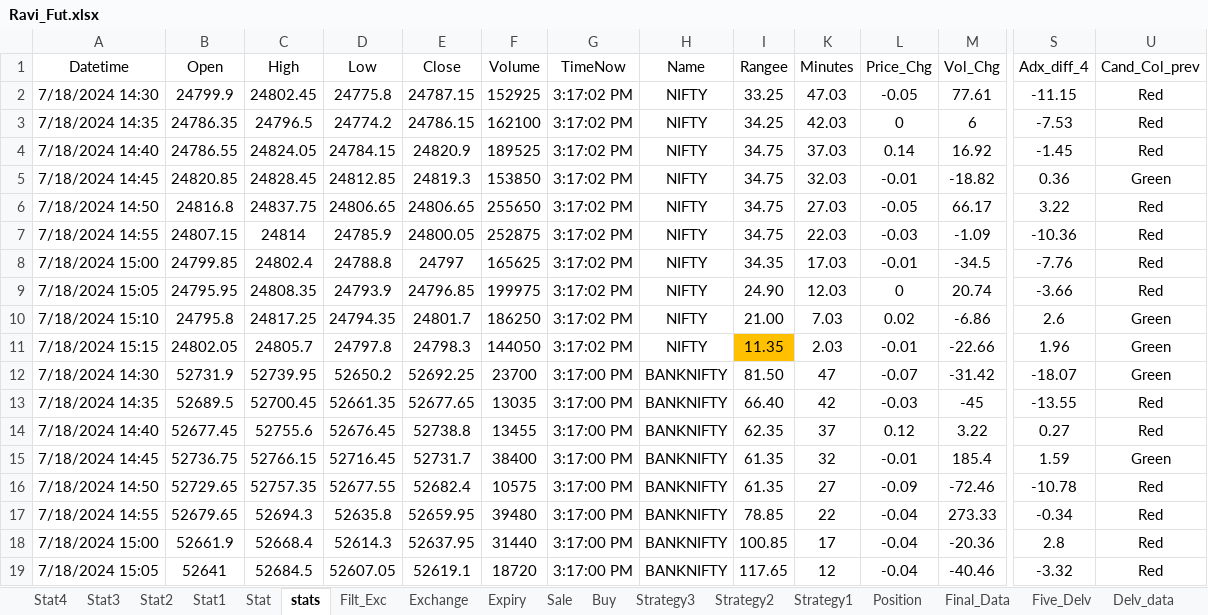
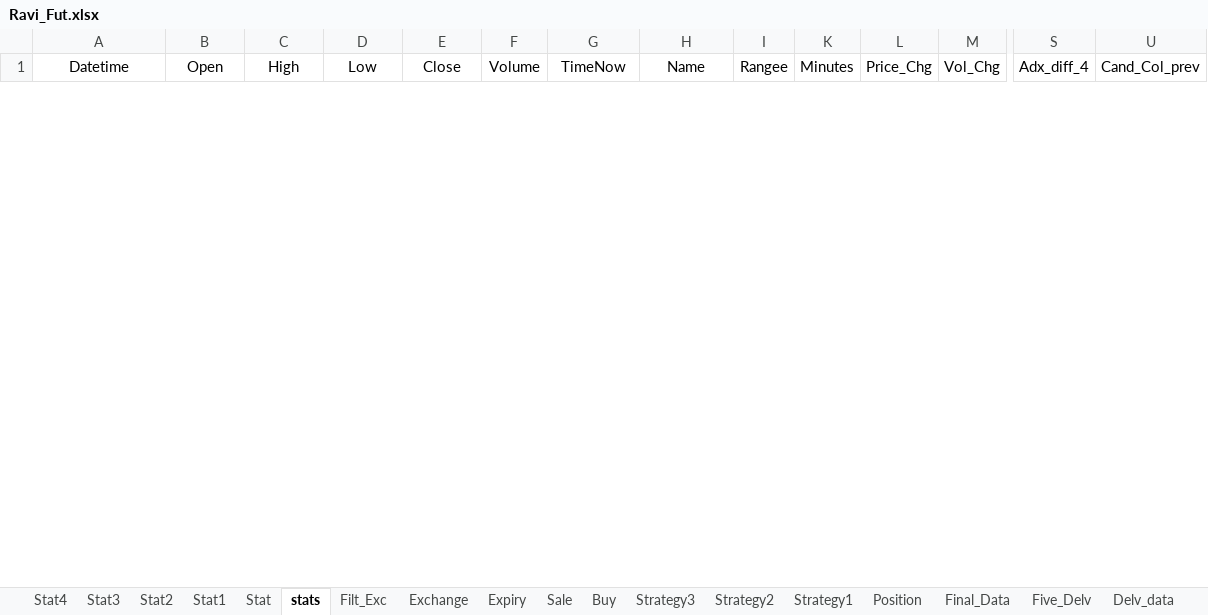
Before and after one commit to mkbairwa942/mkbairwa, an Excel workbook: Ravi_Fut.xlsx, sheet stats, drawn as a sheet; only a part is shown, gaps mark what is left out; values as stored, in another font and other column widths than the file's, no borders; removed rows and columns are numbered as before the commit, all else as after; rows hold the shown columns only; the diff covers the shown part only; the diff names each change by its address in the sheet, - before the commit and + after, or states it on an @@ line.

```diff
--- a/Ravi_Fut.xlsx (sheet stats)
+++ b/Ravi_Fut.xlsx (sheet stats)
-row 2: 7/18/2024 14:30 | 24799.9 | 24802.45 | 24775.8 | 24787.15 | 152925 | 3:17:02 PM | NIFTY | 33.25 | 47.03 | -0.05 | 77.61 | -11.15 | Red
-row 3: 7/18/2024 14:35 | 24786.35 | 24796.5 | 24774.2 | 24786.15 | 162100 | 3:17:02 PM | NIFTY | 34.25 | 42.03 | 0 | 6 | -7.53 | Red
-row 4: 7/18/2024 14:40 | 24786.55 | 24824.05 | 24784.15 | 24820.9 | 189525 | 3:17:02 PM | NIFTY | 34.75 | 37.03 | 0.14 | 16.92 | -1.45 | Red
-row 5: 7/18/2024 14:45 | 24820.85 | 24828.45 | 24812.85 | 24819.3 | 153850 | 3:17:02 PM | NIFTY | 34.75 | 32.03 | -0.01 | -18.82 | 0.36 | Green
-row 6: 7/18/2024 14:50 | 24816.8 | 24837.75 | 24806.65 | 24806.65 | 255650 | 3:17:02 PM | NIFTY | 34.75 | 27.03 | -0.05 | 66.17 | 3.22 | Red
-row 7: 7/18/2024 14:55 | 24807.15 | 24814 | 24785.9 | 24800.05 | 252875 | 3:17:02 PM | NIFTY | 34.75 | 22.03 | -0.03 | -1.09 | -10.36 | Red
-row 8: 7/18/2024 15:00 | 24799.85 | 24802.4 | 24788.8 | 24797 | 165625 | 3:17:02 PM | NIFTY | 34.35 | 17.03 | -0.01 | -34.5 | -7.76 | Red
-row 9: 7/18/2024 15:05 | 24795.95 | 24808.35 | 24793.9 | 24796.85 | 199975 | 3:17:02 PM | NIFTY | 24.90 | 12.03 | 0 | 20.74 | -3.66 | Red
-row 10: 7/18/2024 15:10 | 24795.8 | 24817.25 | 24794.35 | 24801.7 | 186250 | 3:17:02 PM | NIFTY | 21.00 | 7.03 | 0.02 | -6.86 | 2.6 | Green
-row 11: 7/18/2024 15:15 | 24802.05 | 24805.7 | 24797.8 | 24798.3 | 144050 | 3:17:02 PM | NIFTY | 11.35 | 2.03 | -0.01 | -22.66 | 1.96 | Green
-row 12: 7/18/2024 14:30 | 52731.9 | 52739.95 | 52650.2 | 52692.25 | 23700 | 3:17:00 PM | BANKNIFTY | 81.50 | 47 | -0.07 | -31.42 | -18.07 | Green
-row 13: 7/18/2024 14:35 | 52689.5 | 52700.45 | 52661.35 | 52677.65 | 13035 | 3:17:00 PM | BANKNIFTY | 66.40 | 42 | -0.03 | -45 | -13.55 | Red
-row 14: 7/18/2024 14:40 | 52677.45 | 52755.6 | 52676.45 | 52738.8 | 13455 | 3:17:00 PM | BANKNIFTY | 62.35 | 37 | 0.12 | 3.22 | 0.27 | Red
-row 15: 7/18/2024 14:45 | 52736.75 | 52766.15 | 52716.45 | 52731.7 | 38400 | 3:17:00 PM | BANKNIFTY | 61.35 | 32 | -0.01 | 185.4 | 1.59 | Green
-row 16: 7/18/2024 14:50 | 52729.65 | 52757.35 | 52677.55 | 52682.4 | 10575 | 3:17:00 PM | BANKNIFTY | 61.35 | 27 | -0.09 | -72.46 | -10.78 | Red
-row 17: 7/18/2024 14:55 | 52679.65 | 52694.3 | 52635.8 | 52659.95 | 39480 | 3:17:00 PM | BANKNIFTY | 78.85 | 22 | -0.04 | 273.33 | -0.34 | Red
-row 18: 7/18/2024 15:00 | 52661.9 | 52668.4 | 52614.3 | 52637.95 | 31440 | 3:17:00 PM | BANKNIFTY | 100.85 | 17 | -0.04 | -20.36 | 2.8 | Red
-row 19: 7/18/2024 15:05 | 52641 | 52684.5 | 52607.05 | 52619.1 | 18720 | 3:17:00 PM | BANKNIFTY | 117.65 | 12 | -0.04 | -40.46 | -3.32 | Red
```
Also changed, not shown: 8 added rows and 2 removed rows elsewhere in this sheet, sheet Filt_Exc, sheet Buy, sheet Position, hidden cells, 2 other files.
